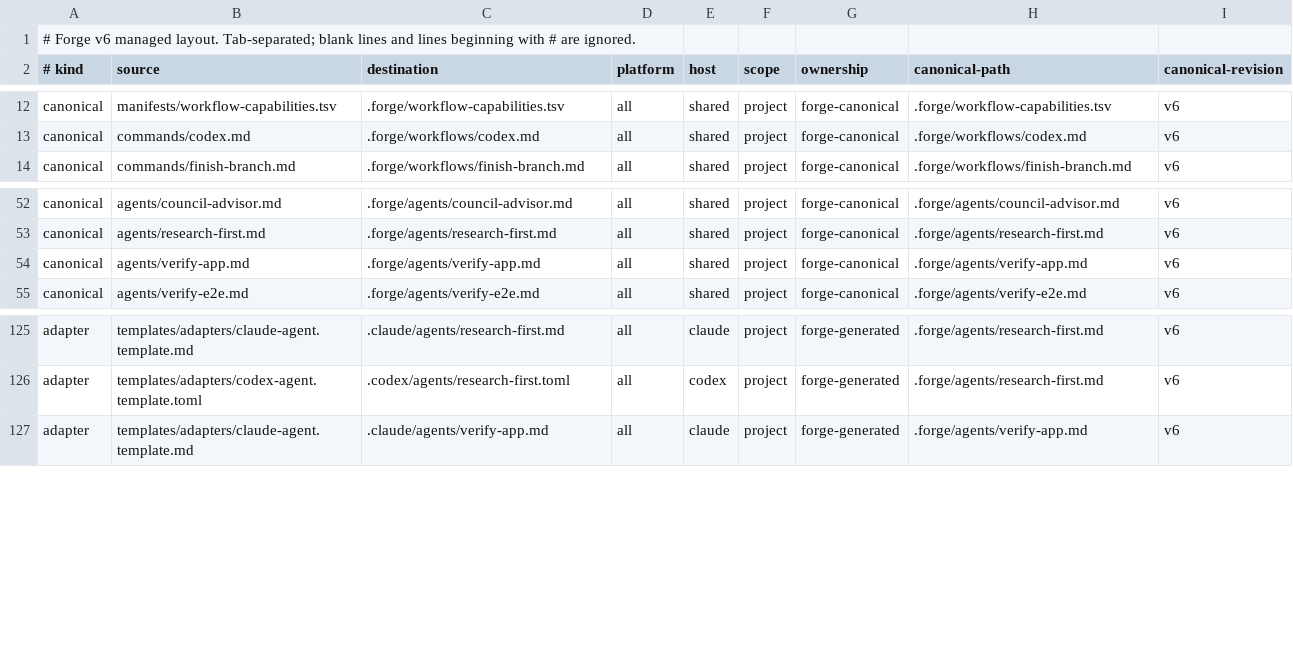
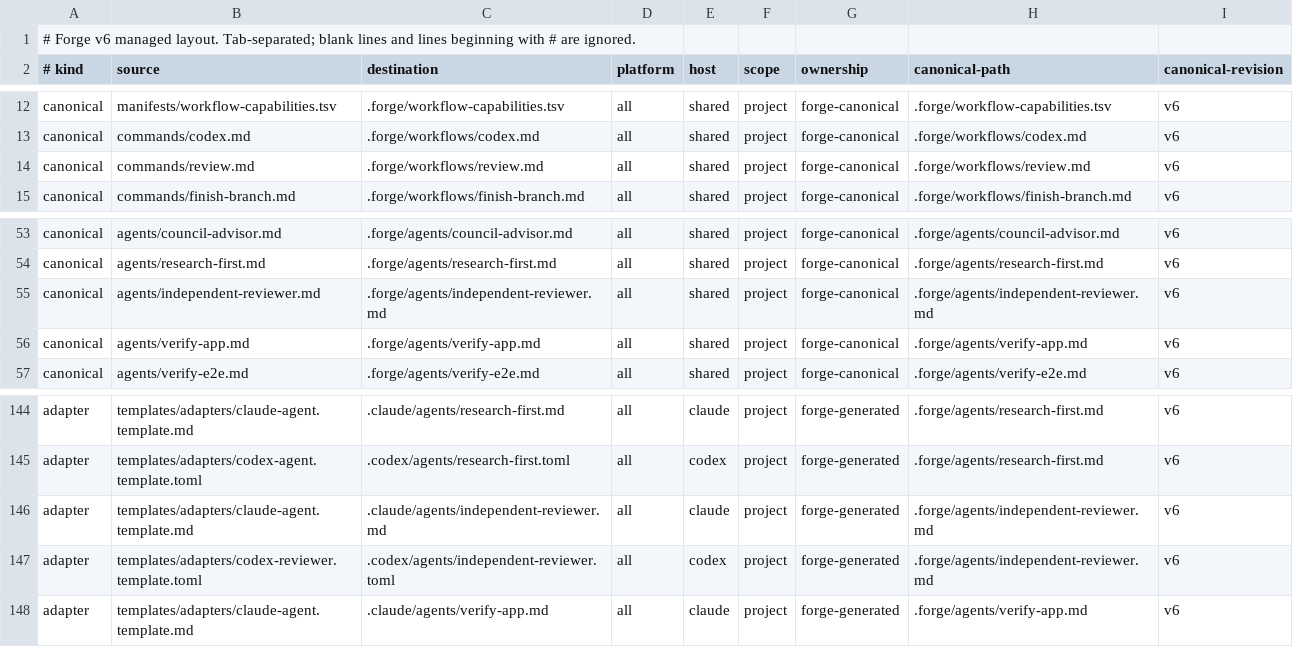
Before and after one commit to pablomarin/claude-codex-forge, a TSV file: manifests/managed-v6.tsv, drawn as a sheet; only a part is shown, gaps mark what is left out; the diff covers the shown part only; the diff names each change by its address in the sheet, - before the commit and + after, or states it on an @@ line.

Commit message:
feat: dispatch fresh cross-engine and same-engine reviews

```diff
--- a/manifests/managed-v6.tsv
+++ b/manifests/managed-v6.tsv
+row 14: canonical | commands/review.md | .forge/workflows/review.md | all | shared | project | forge-canonical | .forge/workflows/review.md | v6
+row 55: canonical | agents/independent-reviewer.md | .forge/agents/independent-reviewer.md | all | shared | project | forge-canonical | .forge/agents/independent-reviewer.md | v6
+row 146: adapter | templates/adapters/claude-agent.template.md | .claude/agents/independent-reviewer.md | all | claude | project | forge-generated | .forge/agents/independent-reviewer.md | v6
+row 147: adapter | templates/adapters/codex-reviewer.template.toml | .codex/agents/independent-reviewer.toml | all | codex | project | forge-generated | .forge/agents/independent-reviewer.md | v6
```
Also changed, not shown: 17 added rows elsewhere in this file, manifests/legacy-v5.tsv, 32 other files.
